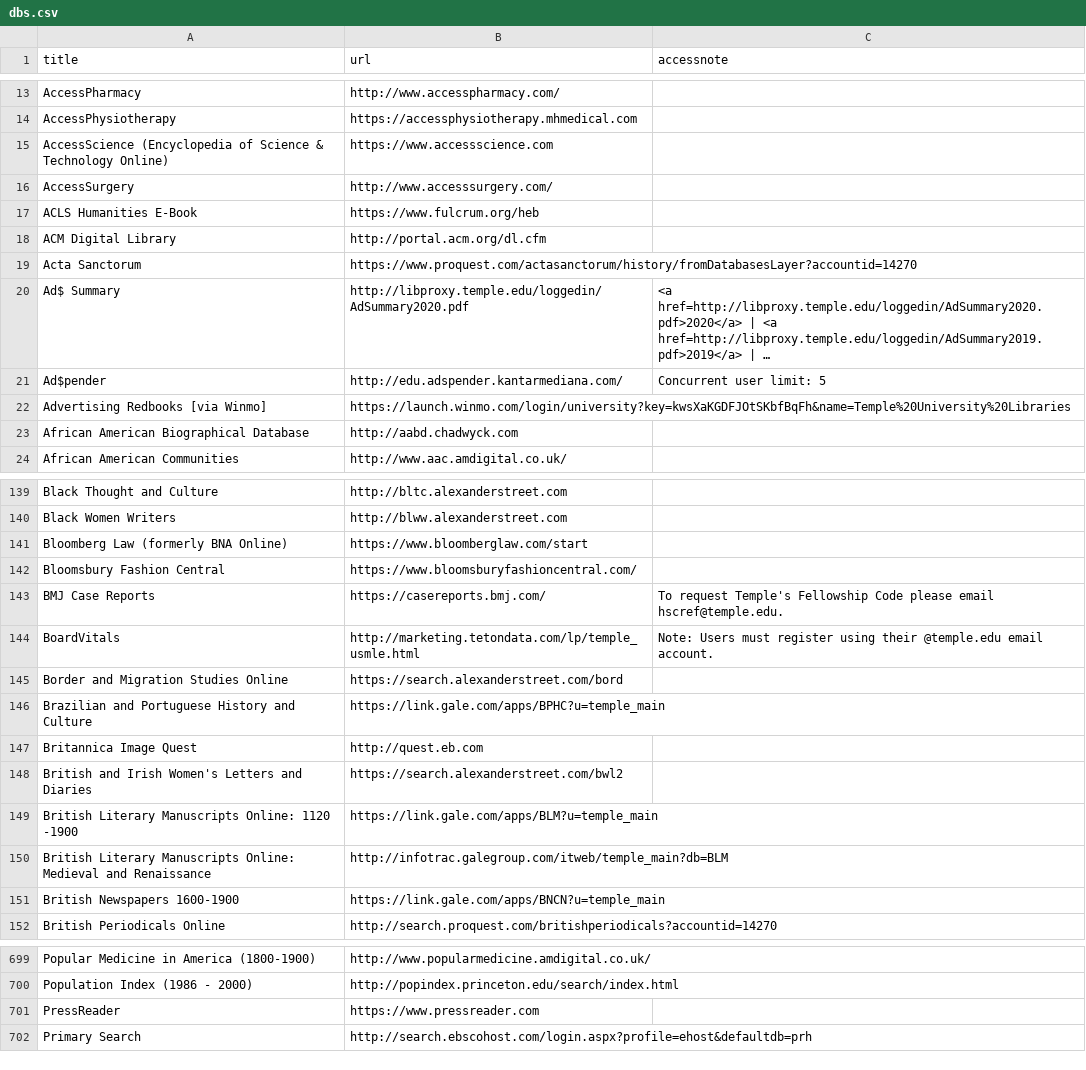
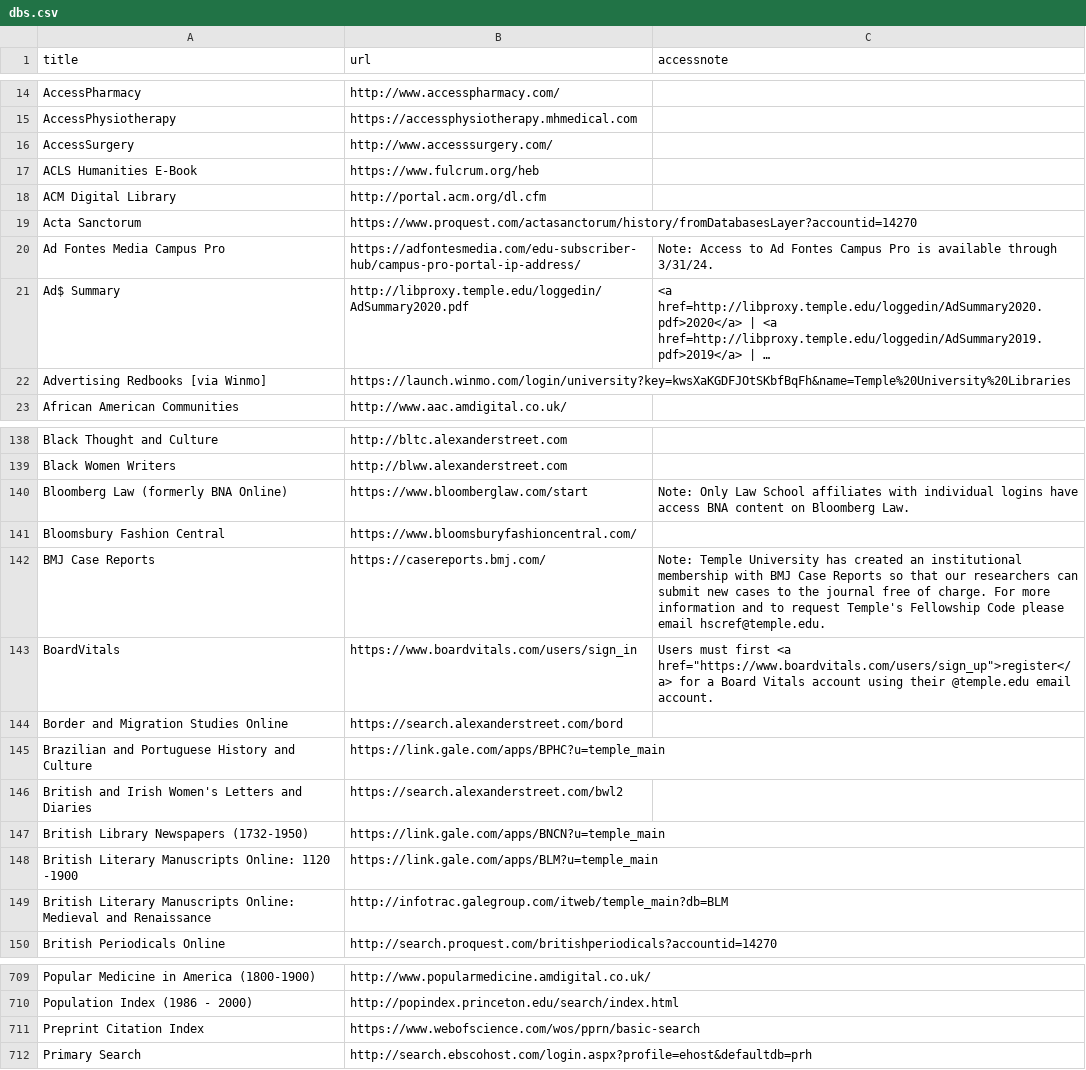
Before and after one commit to tulibraries/tulibraries.github.io, a CSV file: _data/dbs.csv, drawn as a sheet; only a part is shown, gaps mark what is left out; long unchanged cells end in …; removed rows and columns are numbered as before the commit, all else as after; the diff covers the shown part only; the diff names each change by its address in the sheet, - before the commit and + after, or states it on an @@ line.

```diff
--- a/_data/dbs.csv
+++ b/_data/dbs.csv
-row 15: AccessScience (Encyclopedia of Science & Technology Online) | https://www.accessscience.com
+row 20: Ad Fontes Media Campus Pro | https://adfontesmedia.com/edu-subscriber-hub/campus-pro-portal-ip-address/ | Note: Access to Ad Fontes Campus Pro is available through 3/31/24.
-row 21: Ad$pender | http://edu.adspender.kantarmediana.com/ | Concurrent user limit: 5
-row 23: African American Biographical Database | http://aabd.chadwyck.com
-C140 (accessnote): (empty)
+C140 (accessnote): Note: Only Law School affiliates with individual logins have access BNA content on Bloomberg Law.
-C142 (accessnote): To request Temple's…
+C142 (accessnote): Note: Temple University has created an institutional membership with BMJ Case Reports so that our researchers can submit new cases to the journal free of charge. For more information and to request Temple's…
-B143 (url): http://marketing.tetondata.com/lp/temple_usmle.html
+B143 (url): https://www.boardvitals.com/users/sign_in
-C143 (accessnote): Note: Users must register using their…
+C143 (accessnote): Users must first <a href="https://www.boardvitals.com/users/sign_up">register</a> for a Board Vitals account using their…
-row 147: Britannica Image Quest | http://quest.eb.com
+row 147: British Library Newspapers (1732-1950) | https://link.gale.com/apps/BNCN?u=temple_main
-row 151: British Newspapers 1600-1900 | https://link.gale.com/apps/BNCN?u=temple_main
-row 701: PressReader | https://www.pressreader.com
+row 711: Preprint Citation Index | https://www.webofscience.com/wos/pprn/basic-search
```
Also changed, not shown: 40 added rows, 18 removed rows and 39 edited cells elsewhere in this file.
